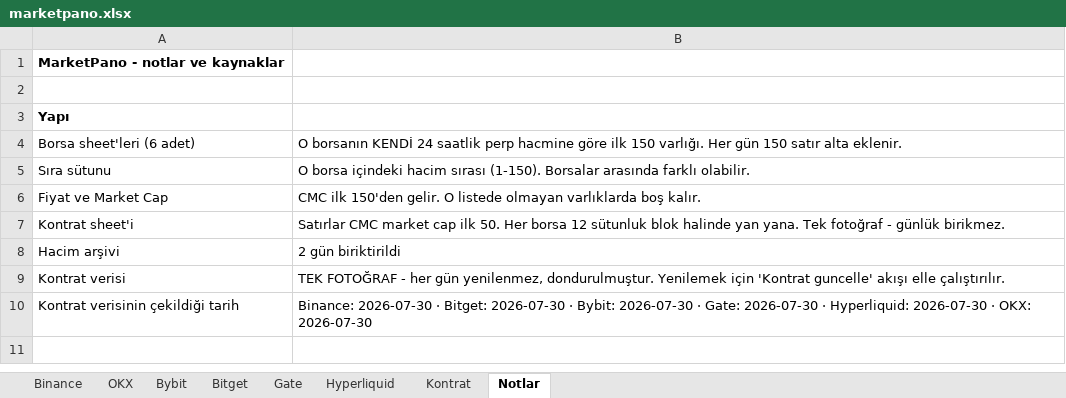
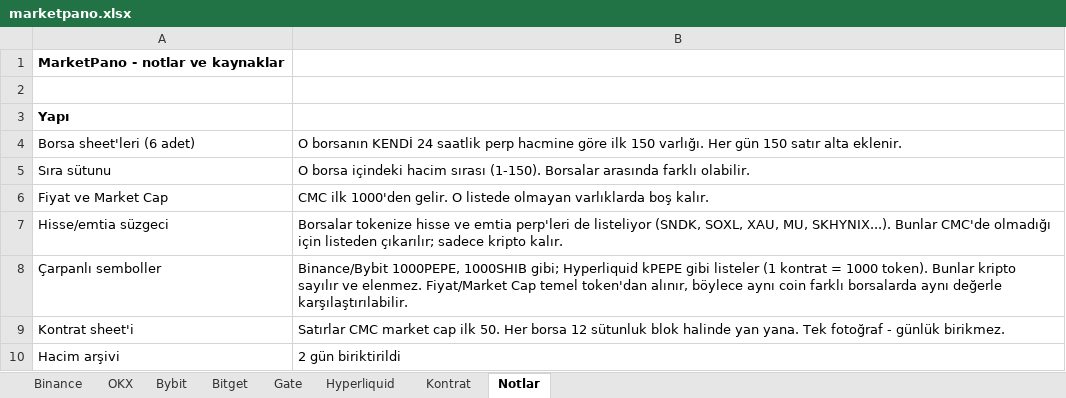
Before and after one commit to batuhanhelvaci-hub/marketpano, an Excel workbook: marketpano.xlsx, sheet Notlar, drawn as a sheet; only a part is shown; the shorter side is filled out with more unchanged rows; values as stored, in another font and other column widths than the file's, no borders; the diff names each change by its address in the sheet, - before the commit and + after, or states it on an @@ line.

```diff
--- a/marketpano.xlsx (sheet Notlar)
+++ b/marketpano.xlsx (sheet Notlar)
-B6: CMC ilk 150'den gelir. O…
+B6: CMC ilk 1000'den gelir. O…
+row 7: Hisse/emtia süzgeci | Borsalar tokenize hisse ve emtia perp'leri de listeliyor (SNDK, SOXL, XAU, MU, SKHYNIX...). Bunlar CMC'de olmadığı için listeden çıkarılır; sadece kripto kalır.
+row 8: Çarpanlı semboller | Binance/Bybit 1000PEPE, 1000SHIB gibi; Hyperliquid kPEPE gibi listeler (1 kontrat = 1000 token). Bunlar kripto sayılır ve elenmez. Fiyat/Market Cap temel token'dan alınır, böylece aynı coin farklı borsalarda aynı değerle karşılaştırılabilir.
```
Also changed, not shown: sheet Binance, sheet Bybit, sheet Hyperliquid, sheet Bitget, sheet OKX, sheet Gate, 8 other files.
